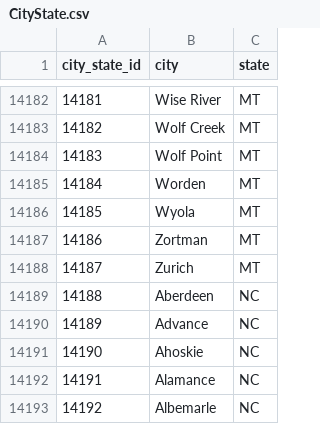
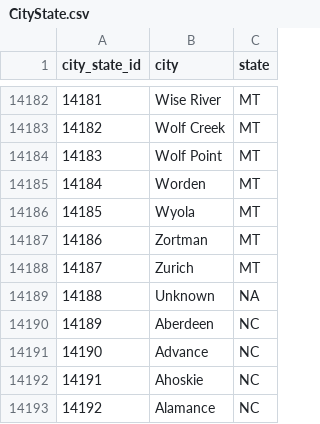
Before and after one commit to zlai26/cs564, a CSV file: data/import/CityState.csv, drawn as a sheet; only a part is shown, gaps mark what is left out; the shorter side is filled out with more unchanged rows; addresses are those after the commit; the diff names each change by its address in the sheet, - before the commit and + after, or states it on an @@ line.

Commit message:
Fix address processing and regenerate import data

```diff
--- a/data/import/CityState.csv
+++ b/data/import/CityState.csv
+row 14189: 14188 | Unknown | NA
@@ column A (city_state_id) renumbered from row 14190 down @@
```
Also changed, not shown: data/import/ZipCodeDemographics.csv, 7 other files.
